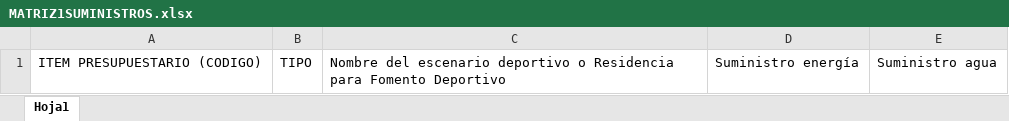
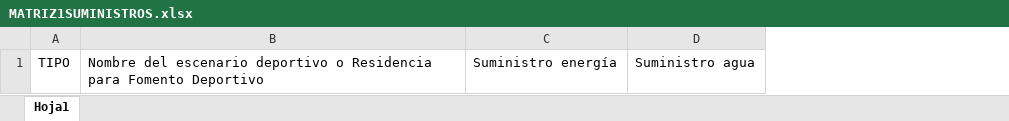
Before and after one commit to MarceloIPV/poa2, an Excel workbook: documentos/POAINICIAL_MATRICES/MATRIZ1SUMINISTROS.xlsx, sheet Hoja1, drawn as a sheet; values as stored, in another font and other column widths than the file's, no borders; the diff names each change by its address in the sheet, - before the commit and + after, or states it on an @@ line.

Commit message:
exccel
excel actividades

```diff
--- a/documentos/POAINICIAL_MATRICES/MATRIZ1SUMINISTROS.xlsx (sheet Hoja1)
+++ b/documentos/POAINICIAL_MATRICES/MATRIZ1SUMINISTROS.xlsx (sheet Hoja1)
-column A, row 1: ITEM PRESUPUESTARIO (CODIGO)
```
Also changed, not shown: 3 other files.
